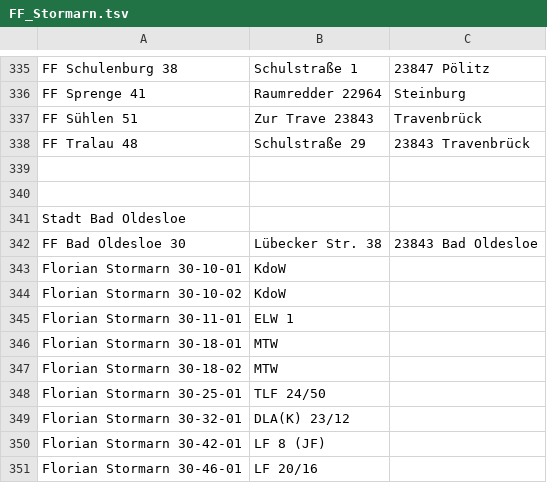
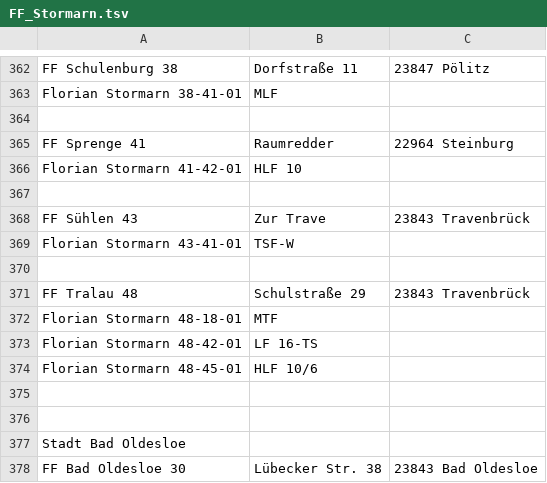
Before and after one commit to mnai/LSS-Fahrzeuglisten, a TSV file: Schleswig-Holstein/Stormarn (OD)/FF_Stormarn.tsv, drawn as a sheet; only a part is shown, gaps mark what is left out; the shorter side is filled out with more unchanged rows; addresses are those after the commit; the diff covers the shown part only; the diff names each change by its address in the sheet, - before the commit and + after, or states it on an @@ line.

```diff
--- a/Schleswig-Holstein/Stormarn (OD)/FF_Stormarn.tsv
+++ b/Schleswig-Holstein/Stormarn (OD)/FF_Stormarn.tsv
-B362: Schulstraße 1
+B362: Dorfstraße 11
+row 363: Florian Stormarn 38-41-01 | MLF
+row 364: (empty)
-B365: Raumredder 22964
+B365: Raumredder
-C365: Steinburg
+C365: 22964 Steinburg
+row 366: Florian Stormarn 41-42-01 | HLF 10
-row 367: FF Sühlen 51 | Zur Trave 23843 | Travenbrück
+row 367: (empty)
+row 368: FF Sühlen 43 | Zur Trave | 23843 Travenbrück
+row 369: Florian Stormarn 43-41-01 | TSF-W
+row 370: (empty)
+row 372: Florian Stormarn 48-18-01 | MTF
+row 373: Florian Stormarn 48-42-01 | LF 16-TS
+row 374: Florian Stormarn 48-45-01 | HLF 10/6
```
Also changed, not shown: 27 added rows elsewhere in this file.
